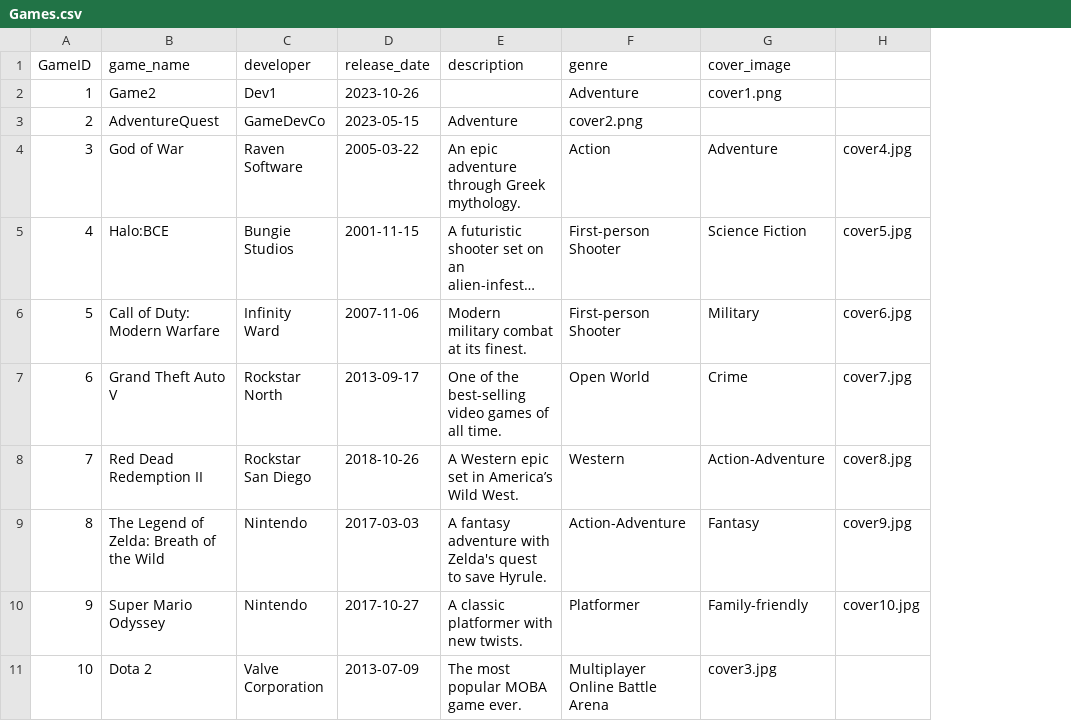
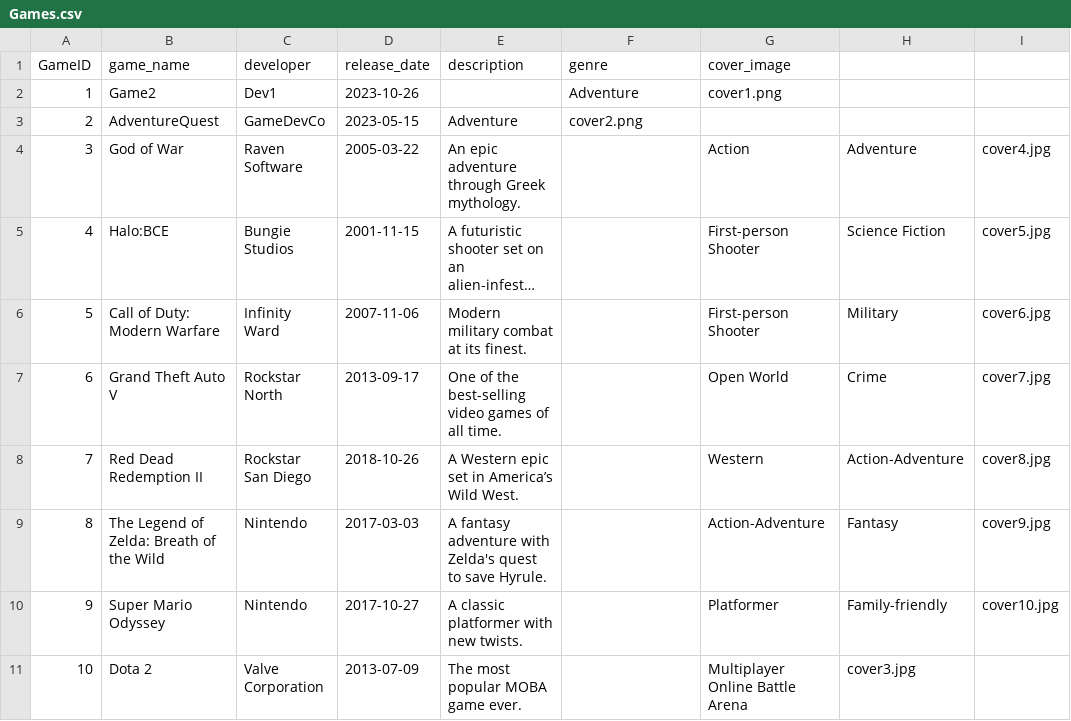
Before and after one commit to GusVonDegurechaff/YP11-Chapter-2, a CSV file: Games.csv, drawn as a sheet; long unchanged cells end in …; addresses are those after the commit; the diff names each change by its address in the sheet, - before the commit and + after, or states it on an @@ line.

Commit message:
Games.csv

```diff
--- a/Games.csv
+++ b/Games.csv
+column G (cover_image), rows 2-11: cover1.png |  | Action | First-person Shooter | First-person Shooter | Open World | Western | Action-Adventure | Platformer | Multiplayer Online Battle Arena
-H1: cover_image
+H1: (empty)
-H2: cover1.png
+H2: (empty)
-F4 (genre): Action
+F4 (genre): (empty)
-F5:F6 (genre): First-person Shooter
+F5:F6 (genre): (empty)
-F7 (genre): Open World
+F7 (genre): (empty)
-F8 (genre): Western
+F8 (genre): (empty)
-F9 (genre): Action-Adventure
+F9 (genre): (empty)
-F10 (genre): Platformer
+F10 (genre): (empty)
-F11 (genre): Multiplayer Online Battle Arena
+F11 (genre): (empty)
```
